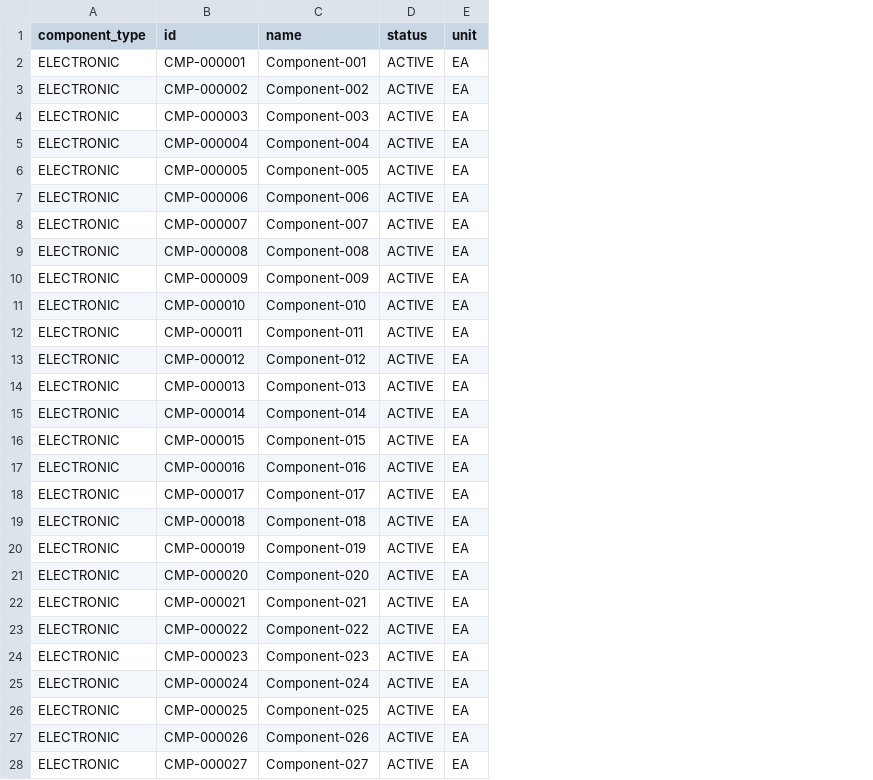
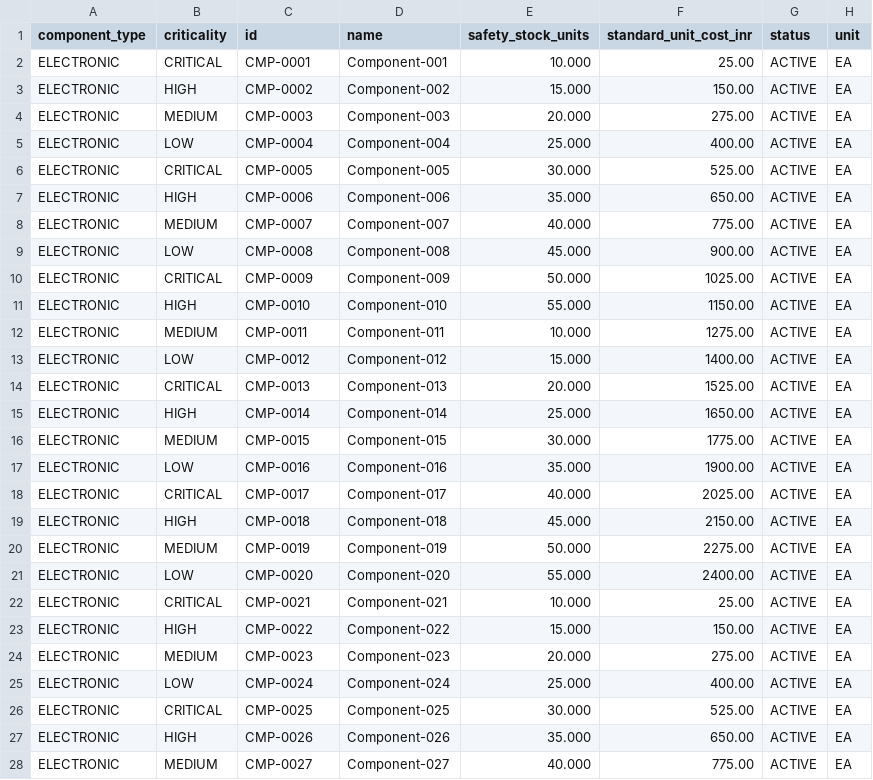
Before and after one commit to bhuwanb23/chronosdb, a CSV file: data/generated/master/standard/components.csv, drawn as a sheet; only a part is shown; addresses are those after the commit; the diff covers the shown part only; the diff names each change by its address in the sheet, - before the commit and + after, or states it on an @@ line.

```diff
--- a/data/generated/master/standard/components.csv
+++ b/data/generated/master/standard/components.csv
+column B (criticality), rows 2-28: CRITICAL | HIGH | MEDIUM | LOW | CRITICAL | HIGH | MEDIUM | LOW | CRITICAL | HIGH | MEDIUM | LOW | CRITICAL | HIGH | MEDIUM | LOW | CRITICAL | HIGH | MEDIUM | LOW | CRITICAL | HIGH | MEDIUM | LOW | CRITICAL | HIGH | MEDIUM
+column E (safety_stock_units), rows 2-28: 10.000 | 15.000 | 20.000 | 25.000 | 30.000 | 35.000 | 40.000 | 45.000 | 50.000 | 55.000 | 10.000 | 15.000 | 20.000 | 25.000 | 30.000 | 35.000 | 40.000 | 45.000 | 50.000 | 55.000 | 10.000 | 15.000 | 20.000 | 25.000 | 30.000 | 35.000 | 40.000
+column F (standard_unit_cost_inr), rows 2-28: 25.00 | 150.00 | 275.00 | 400.00 | 525.00 | 650.00 | 775.00 | 900.00 | 1025.00 | 1150.00 | 1275.00 | 1400.00 | 1525.00 | 1650.00 | 1775.00 | 1900.00 | 2025.00 | 2150.00 | 2275.00 | 2400.00 | 25.00 | 150.00 | 275.00 | 400.00 | 525.00 | 650.00 | 775.00
-C2 (id): CMP-000001
+C2 (id): CMP-0001
-C3 (id): CMP-000002
+C3 (id): CMP-0002
-C4 (id): CMP-000003
+C4 (id): CMP-0003
-C5 (id): CMP-000004
+C5 (id): CMP-0004
-C6 (id): CMP-000005
+C6 (id): CMP-0005
-C7 (id): CMP-000006
+C7 (id): CMP-0006
-C8 (id): CMP-000007
+C8 (id): CMP-0007
-C9 (id): CMP-000008
+C9 (id): CMP-0008
-C10 (id): CMP-000009
+C10 (id): CMP-0009
-C11 (id): CMP-000010
+C11 (id): CMP-0010
-C12 (id): CMP-000011
+C12 (id): CMP-0011
-C13 (id): CMP-000012
+C13 (id): CMP-0012
-C14 (id): CMP-000013
+C14 (id): CMP-0013
-C15 (id): CMP-000014
+C15 (id): CMP-0014
-C16 (id): CMP-000015
+C16 (id): CMP-0015
-C17 (id): CMP-000016
+C17 (id): CMP-0016
-C18 (id): CMP-000017
+C18 (id): CMP-0017
-C19 (id): CMP-000018
+C19 (id): CMP-0018
-C20 (id): CMP-000019
+C20 (id): CMP-0019
-C21 (id): CMP-000020
+C21 (id): CMP-0020
-C22 (id): CMP-000021
+C22 (id): CMP-0021
-C23 (id): CMP-000022
+C23 (id): CMP-0022
-C24 (id): CMP-000023
+C24 (id): CMP-0023
-C25 (id): CMP-000024
+C25 (id): CMP-0024
-C26 (id): CMP-000025
+C26 (id): CMP-0025
-C27 (id): CMP-000026
+C27 (id): CMP-0026
-C28 (id): CMP-000027
+C28 (id): CMP-0027
```
Also changed, not shown: 53 edited cells elsewhere in this file, data/generated/master/standard/customers.csv, data/generated/master/standard/supplier_component_agreements.csv, 44 other files.
